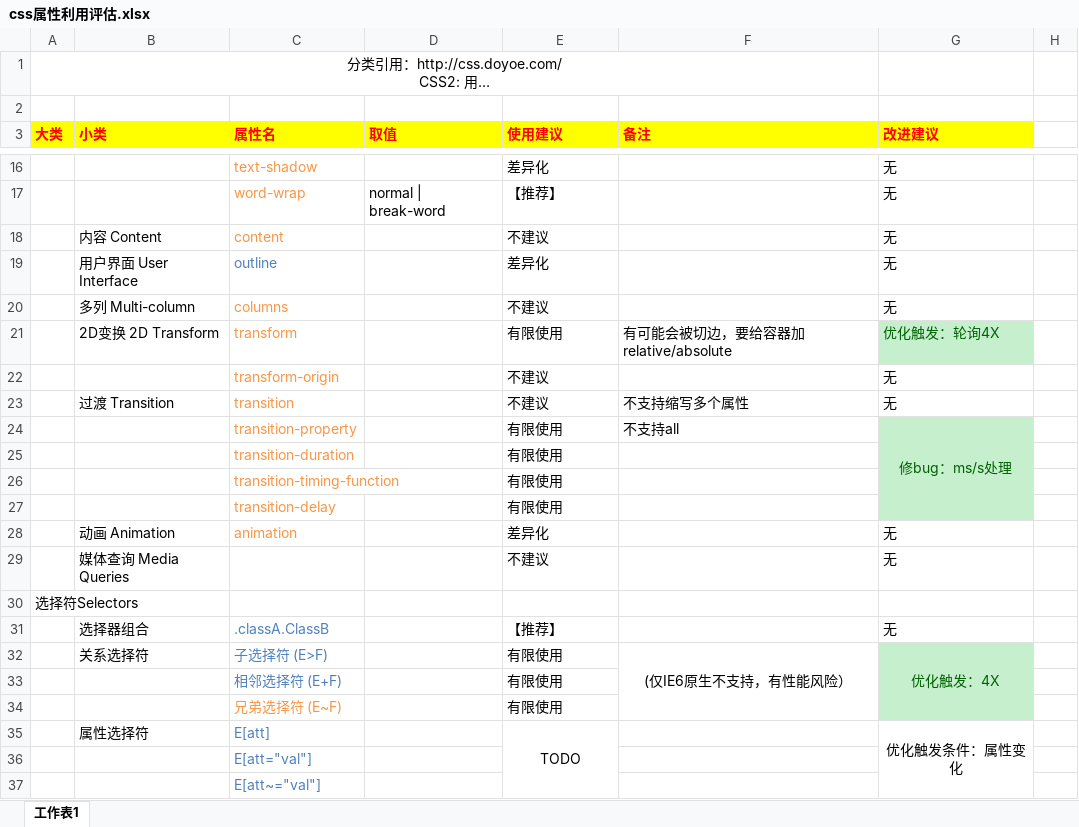
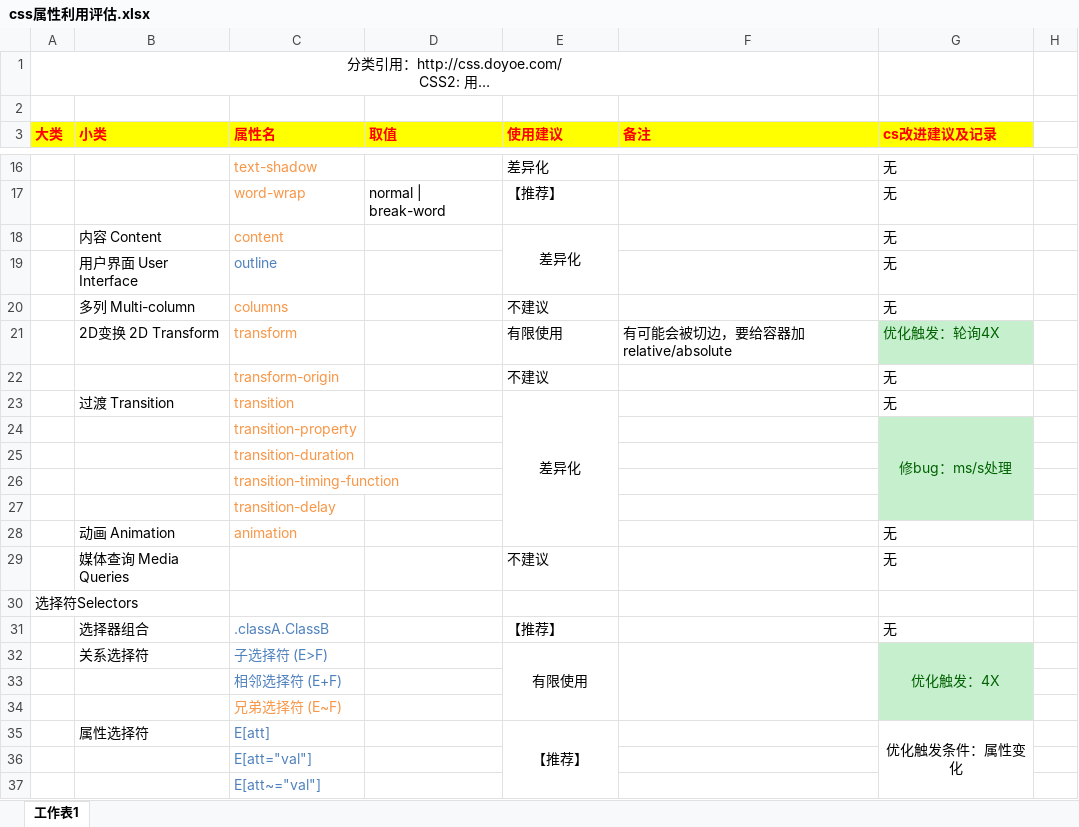
Before and after one commit to ks-tech/lvyou-cs-demo, an Excel workbook: css属性利用评估.xlsx, sheet 工作表1, drawn as a sheet; only a part is shown, gaps mark what is left out; long unchanged cells end in …; values as stored, in another font and other column widths than the file's, no borders; conditional formats not drawn; the diff covers the shown part only; the diff names each change by its address in the sheet, - before the commit and + after, or states it on an @@ line.

Commit message:
更新使用说明

```diff
--- a/css属性利用评估.xlsx (sheet 工作表1)
+++ b/css属性利用评估.xlsx (sheet 工作表1)
-G3: 改进建议
+G3: cs改进建议及记录
-E18 (使用建议): 不建议
+E18 (使用建议): 差异化
-E18 alignment: left
+E18 alignment: center
+E18:E19 merged
-E19 (使用建议): 差异化
+E19 (使用建议): (empty)
-E23 (使用建议): 不建议
+E23 (使用建议): 差异化
-E23 alignment: left
+E23 alignment: center
+E23:E28 merged
-F23 (备注): 不支持缩写多个属性
+F23 (备注): (empty)
-E24:E27 (使用建议): 有限使用
+E24:E27 (使用建议): (empty)
-F24 (备注): 不支持all
+F24 (备注): (empty)
-E28 (使用建议): 差异化
+E28 (使用建议): (empty)
-E32 alignment: left
+E32 alignment: center
+E32:E34 merged
-F32 (备注): (仅IE6原生不支持，有性能风险）
+F32 (备注): (empty)
-E33:E34 (使用建议): 有限使用
+E33:E34 (使用建议): (empty)
-E35 (使用建议): TODO
+E35 (使用建议): 【推荐】
```
Also changed, not shown: 14 edited cells, cell formats and merged cells elsewhere in this sheet.
